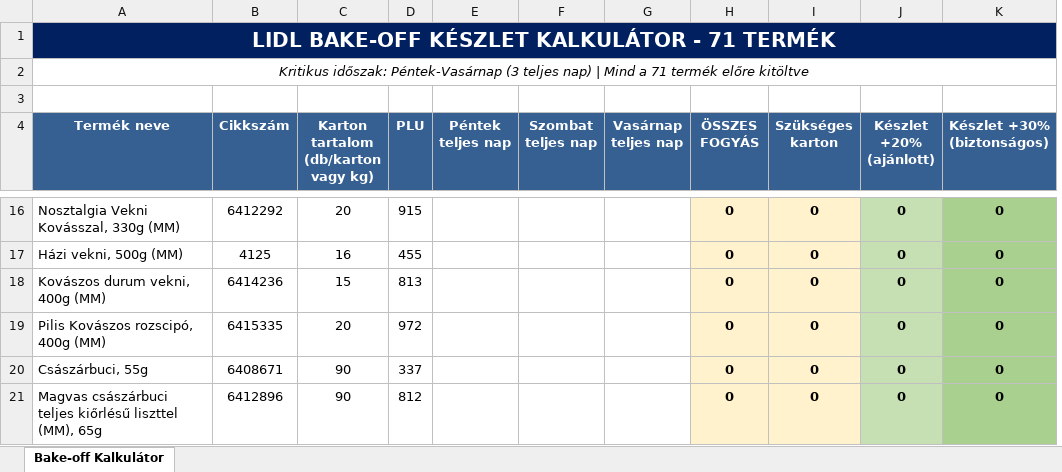
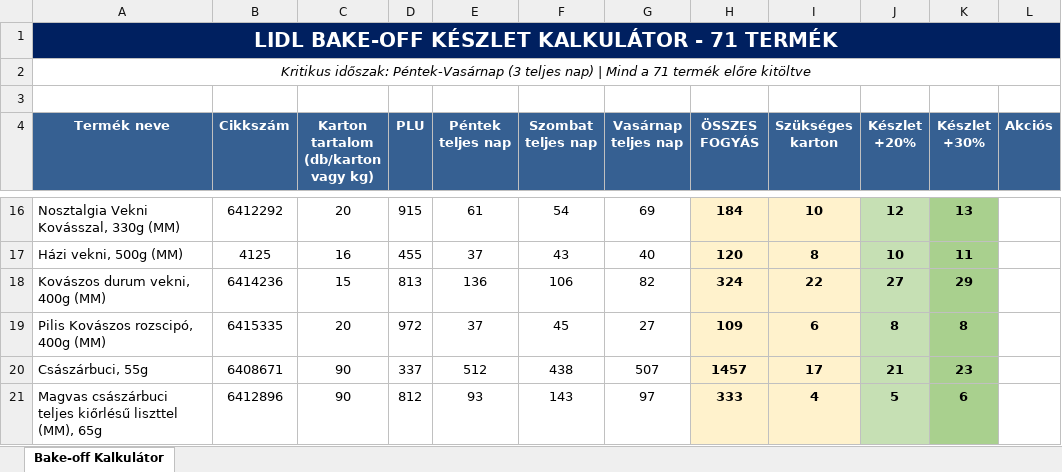
Before and after one commit to bbalu0401/Store343, an Excel workbook: Lidl Bakeoff Kalkulator FINAL.xlsx, sheet Bake-off Kalkulátor, drawn as a sheet; only a part is shown, gaps mark what is left out; values as stored, in another font and other column widths than the file's, no borders; removed rows and columns are numbered as before the commit, all else as after; the diff covers the shown part only; the diff names each change by its address in the sheet, - before the commit and + after, or states it on an @@ line.

```diff
--- a/Lidl Bakeoff Kalkulator FINAL.xlsx (sheet Bake-off Kalkulátor)
+++ b/Lidl Bakeoff Kalkulator FINAL.xlsx (sheet Bake-off Kalkulátor)
-column J (Készlet +20% (ajánlott)), rows 16-21: all 0
-column K (Készlet +30% (biztonságos)), rows 16-21: all 0
+column J (Készlet +20%), rows 16-21: 12 | 10 | 27 | 8 | 21 | 5
+column K (Készlet +30%), rows 16-21: 13 | 11 | 29 | 8 | 23 | 6
+column L (Akciós), empty
-E16 (Péntek teljes nap): (empty)
+E16 (Péntek teljes nap): 61
-F16 (Szombat teljes nap): (empty)
+F16 (Szombat teljes nap): 54
-G16 (Vasárnap teljes nap): (empty)
+G16 (Vasárnap teljes nap): 69
-H16 (ÖSSZES FOGYÁS): 0
+H16 (ÖSSZES FOGYÁS): 184
-I16 (Szükséges karton): 0
+I16 (Szükséges karton): 10
-E17 (Péntek teljes nap): (empty)
+E17 (Péntek teljes nap): 37
-F17 (Szombat teljes nap): (empty)
+F17 (Szombat teljes nap): 43
-G17 (Vasárnap teljes nap): (empty)
+G17 (Vasárnap teljes nap): 40
-H17 (ÖSSZES FOGYÁS): 0
+H17 (ÖSSZES FOGYÁS): 120
-I17 (Szükséges karton): 0
+I17 (Szükséges karton): 8
-E18 (Péntek teljes nap): (empty)
+E18 (Péntek teljes nap): 136
-F18 (Szombat teljes nap): (empty)
+F18 (Szombat teljes nap): 106
-G18 (Vasárnap teljes nap): (empty)
+G18 (Vasárnap teljes nap): 82
-H18 (ÖSSZES FOGYÁS): 0
+H18 (ÖSSZES FOGYÁS): 324
-I18 (Szükséges karton): 0
+I18 (Szükséges karton): 22
-E19 (Péntek teljes nap): (empty)
+E19 (Péntek teljes nap): 37
-F19 (Szombat teljes nap): (empty)
+F19 (Szombat teljes nap): 45
-G19 (Vasárnap teljes nap): (empty)
+G19 (Vasárnap teljes nap): 27
-H19 (ÖSSZES FOGYÁS): 0
+H19 (ÖSSZES FOGYÁS): 109
-I19 (Szükséges karton): 0
+I19 (Szükséges karton): 6
-E20 (Péntek teljes nap): (empty)
+E20 (Péntek teljes nap): 512
-F20 (Szombat teljes nap): (empty)
+F20 (Szombat teljes nap): 438
-G20 (Vasárnap teljes nap): (empty)
+G20 (Vasárnap teljes nap): 507
-H20 (ÖSSZES FOGYÁS): 0
+H20 (ÖSSZES FOGYÁS): 1457
-I20 (Szükséges karton): 0
+I20 (Szükséges karton): 17
-E21 (Péntek teljes nap): (empty)
+E21 (Péntek teljes nap): 93
-F21 (Szombat teljes nap): (empty)
+F21 (Szombat teljes nap): 143
-G21 (Vasárnap teljes nap): (empty)
+G21 (Vasárnap teljes nap): 97
-H21 (ÖSSZES FOGYÁS): 0
+H21 (ÖSSZES FOGYÁS): 333
-I21 (Szükséges karton): 0
+I21 (Szükséges karton): 4
```
Also changed, not shown: 20 removed rows, 281 edited cells, cell formats and merged cells elsewhere in this sheet.
